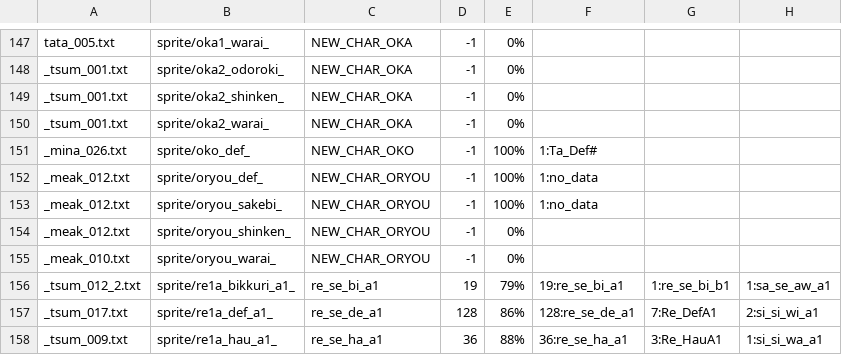
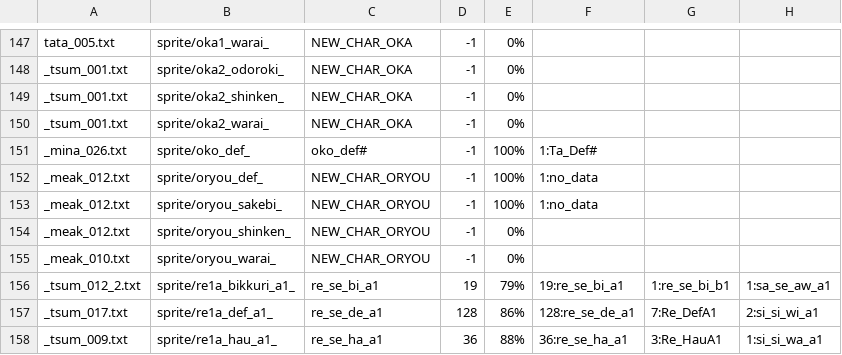
Before and after one commit to drojf/match_higurashi_scripts, a CSV file: imageComparer/noconsole_output.txt.csv, drawn as a sheet; only a part is shown, gaps mark what is left out; the diff names each change by its address in the sheet, - before the commit and + after, or states it on an @@ line.

Commit message:
Fix okonogi's default sprite (oko_def_ -> oko_def#)

```diff
--- a/imageComparer/noconsole_output.txt.csv
+++ b/imageComparer/noconsole_output.txt.csv
-C151: NEW_CHAR_OKO
+C151: oko_def#
```
